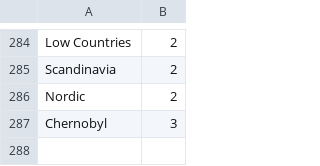
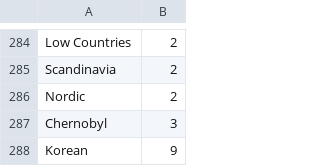
Before and after one commit to petrarch1603/MapPornBot, a CSV file: data/locationsZone.csv, drawn as a sheet; only a part is shown, gaps mark what is left out.

```diff
--- a/data/locationsZone.csv
+++ b/data/locationsZone.csv
@@ -287 +287,2 @@ Nordic,2
 Chernobyl,3
+Korean,9
```
Also changed, not shown: 1 other file.
